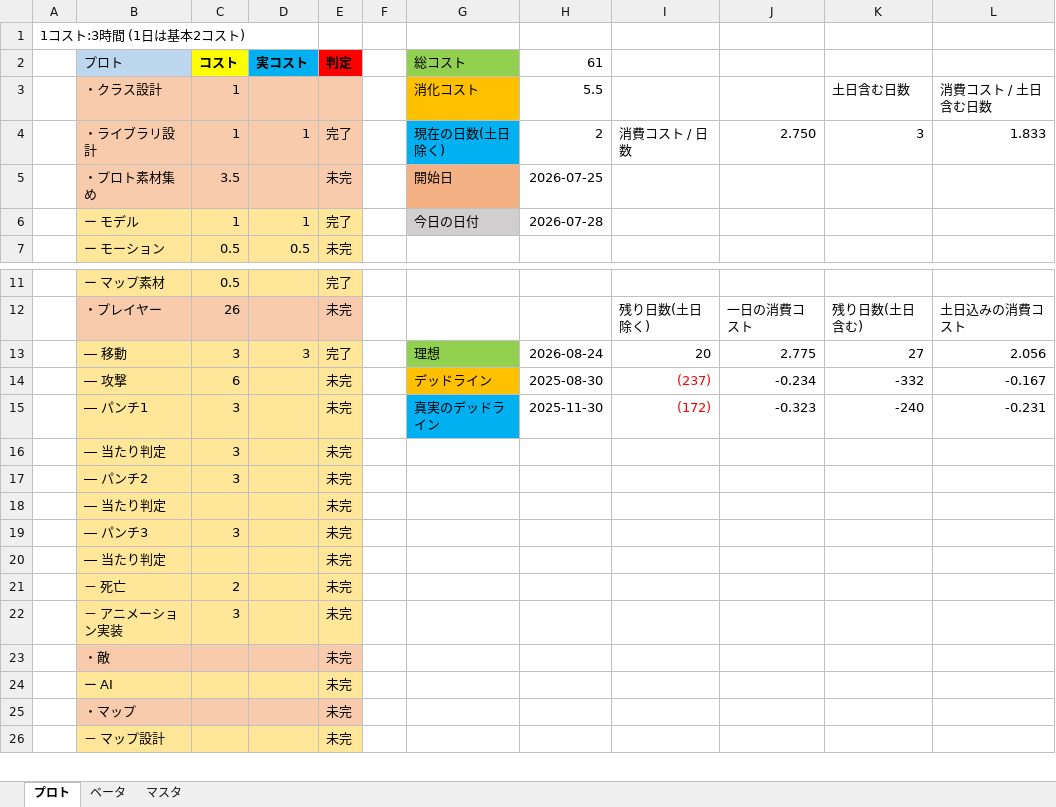
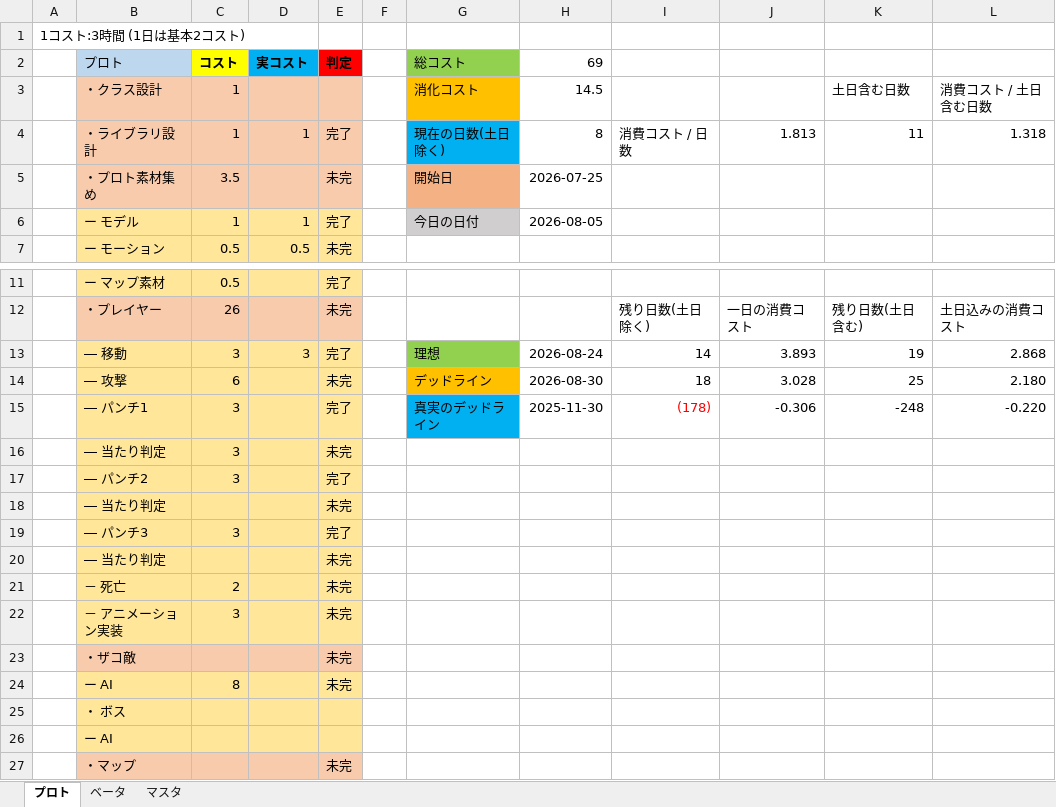
Before and after one commit to TeraoAyato/FightingRush, an Excel workbook: 夏作品コスト表.xlsx, sheet プロト, drawn as a sheet; only a part is shown, gaps mark what is left out; the shorter side is filled out with more unchanged rows; values as stored, in another font and other column widths than the file's, no borders; table styles not drawn; removed rows and columns are numbered as before the commit, all else as after; the diff names each change by its address in the sheet, - before the commit and + after, or states it on an @@ line.

```diff
--- a/夏作品コスト表.xlsx (sheet プロト)
+++ b/夏作品コスト表.xlsx (sheet プロト)
-H2: 61
+H2: 69
-H3 (69): 5.5
+H3 (69): 14.5
-H4 (69): 2
+H4 (69): 8
-J4: 2.750
+J4: 1.813
-K4: 3
+K4: 11
-L4: 1.833
+L4: 1.318
-H6 (69): 2026-07-28
+H6 (69): 2026-08-05
-I13: 20
+I13: 14
-J13: 2.775
+J13: 3.893
-K13: 27
+K13: 19
-L13: 2.056
+L13: 2.868
-H14 (69): 2025-08-30
+H14 (69): 2026-08-30
-I14: (237)
+I14: 18
-I14 text colour: #FF0000
+I14 text colour: black
-J14: -0.234
+J14: 3.028
-K14: -332
+K14: 25
-L14: -0.167
+L14: 2.180
-row 15:  | ― パンチ1 | 3 |  | 未完 |  | 真実のデッドライン | 2025-11-30 | (172) | -0.323 | -240 | -0.231
+row 15:  | ― パンチ1 | 3 |  | 完了 |  | 真実のデッドライン | 2025-11-30 | (178) | -0.306 | -248 | -0.220
-E17 (判定): 未完
+E17 (判定): 完了
-E19 (判定): 未完
+E19 (判定): 完了
-B23 (プロト): ・敵
+B23 (プロト): ・ザコ敵
-C24 (コスト): (empty)
+C24 (コスト): 8
+row 25:  | ・ ボス
+row 26:  | ー AI
```
Also changed, not shown: 18 other files.
